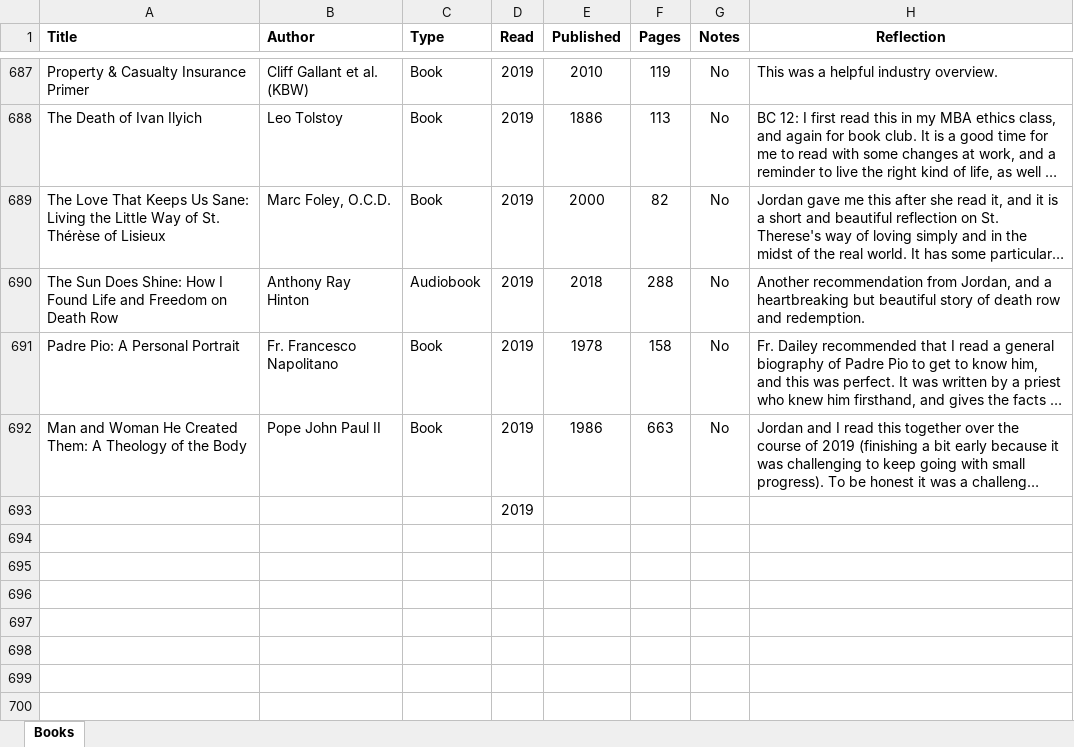
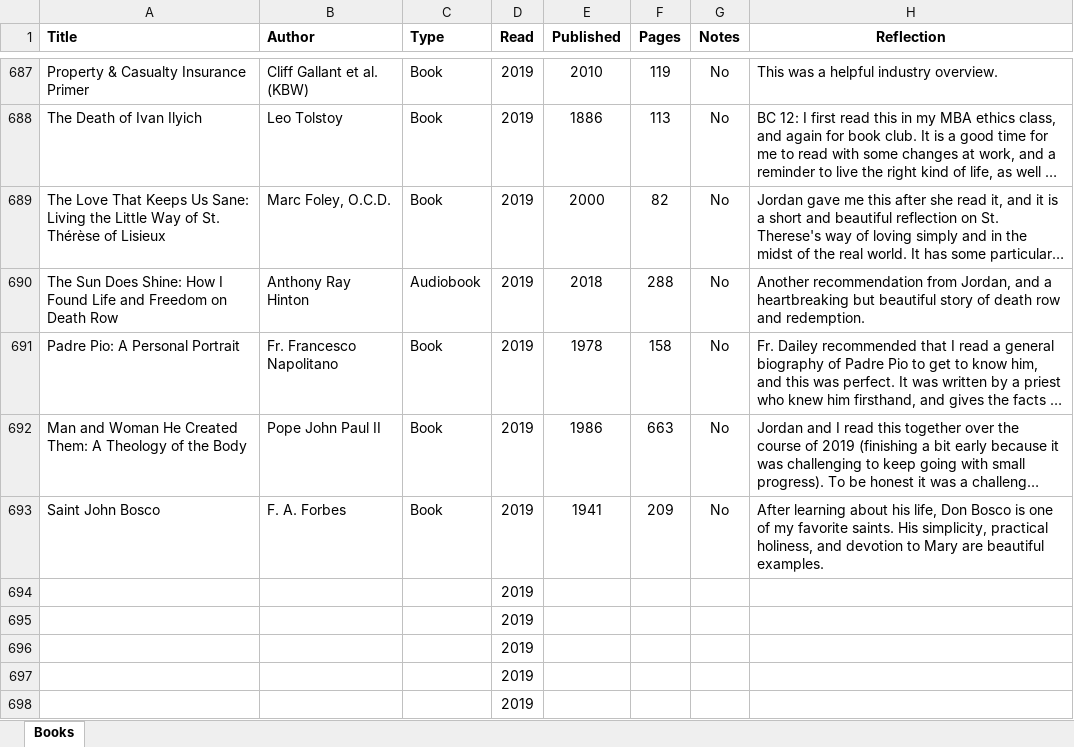
Before and after one commit to mkudija/mkudija.github.io, an Excel workbook: reading/reading.xlsx, sheet Books, drawn as a sheet; only a part is shown, gaps mark what is left out; long unchanged cells end in …; values as stored, in another font and other column widths than the file's, no borders; the diff names each change by its address in the sheet, - before the commit and + after, or states it on an @@ line.

Commit message:
John Bosco

```diff
--- a/reading/reading.xlsx (sheet Books)
+++ b/reading/reading.xlsx (sheet Books)
+row 693: Saint John Bosco | F. A. Forbes | Book | 2019 | 1941 | 209 | No | After learning about his life, Don Bosco is one of my favorite saints. His simplicity, practical holiness, and devotion to Mary are beautiful examples.
+row 694:  |  |  | 2019
+row 695:  |  |  | 2019
+row 696:  |  |  | 2019
+row 697:  |  |  | 2019
```
Also changed, not shown: 2 other files.
